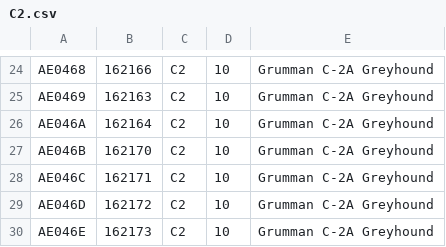
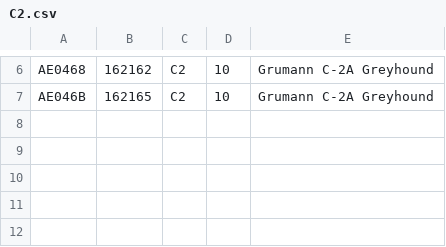
Before and after one commit to cg341/adsbx-type-longnames, a CSV file: individual-types/C2.csv, drawn as a sheet; only a part is shown, gaps mark what is left out; removed rows and columns are numbered as before the commit, all else as after; the diff covers the shown part only; the diff names each change by its address in the sheet, - before the commit and + after, or states it on an @@ line.

```diff
--- a/individual-types/C2.csv
+++ b/individual-types/C2.csv
-B6: 162166
+B6: 162162
-E6: Grumman C-2A Greyhound
+E6: Grumann C-2A Greyhound
-row 25: AE0469 | 162163 | C2 | 10 | Grumman C-2A Greyhound
-row 26: AE046A | 162164 | C2 | 10 | Grumman C-2A Greyhound
-B7: 162170
+B7: 162165
-E7: Grumman C-2A Greyhound
+E7: Grumann C-2A Greyhound
-row 28: AE046C | 162171 | C2 | 10 | Grumman C-2A Greyhound
-row 29: AE046D | 162172 | C2 | 10 | Grumman C-2A Greyhound
-row 30: AE046E | 162173 | C2 | 10 | Grumman C-2A Greyhound
```
Also changed, not shown: 18 removed rows and 12 edited cells elsewhere in this file.
